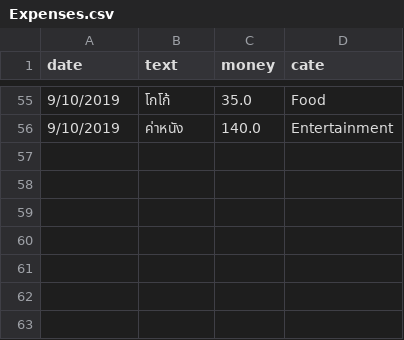
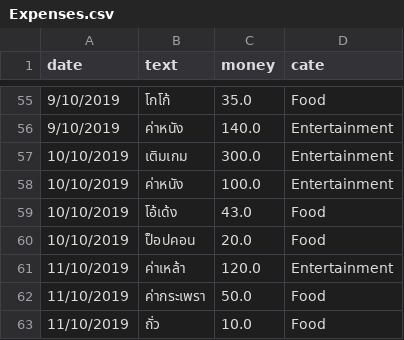
Before and after one commit to jakkritsonsanit/ChatBotExpenses, a CSV file: Expenses.csv, drawn as a sheet; only a part is shown, gaps mark what is left out; the diff names each change by its address in the sheet, - before the commit and + after, or states it on an @@ line.

```diff
--- a/Expenses.csv
+++ b/Expenses.csv
+row 57: 10/10/2019 | เติมเกม | 300.0 | Entertainment
+row 58: 10/10/2019 | ค่าหนัง | 100.0 | Entertainment
+row 59: 10/10/2019 | โอ้เด้ง | 43.0 | Food
+row 60: 10/10/2019 | ป็อปคอน | 20.0 | Food
+row 61: 11/10/2019 | ค่าเหล้า | 120.0 | Entertainment
+row 62: 11/10/2019 | ค่ากระเพรา | 50.0 | Food
+row 63: 11/10/2019 | ถั่ว | 10.0 | Food
```
Also changed, not shown: 2 other files.
